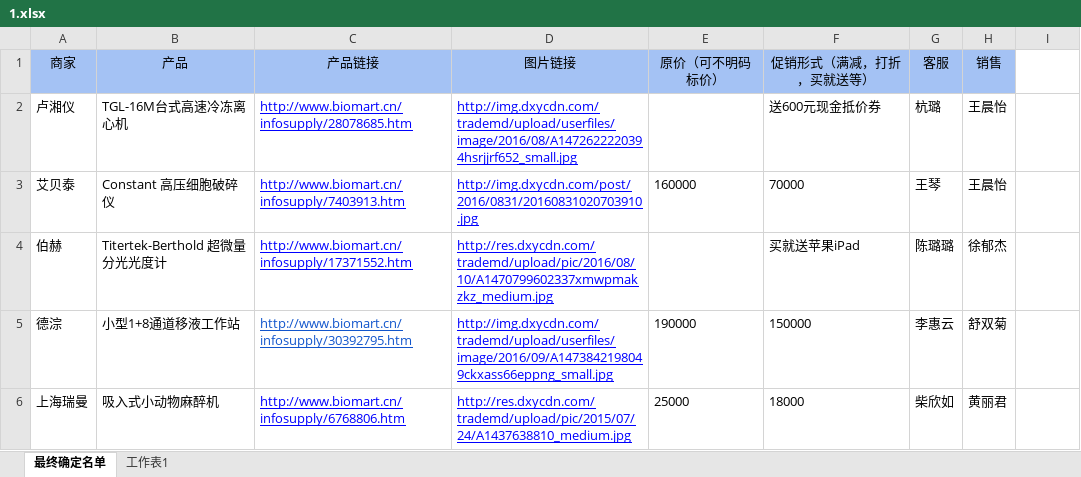
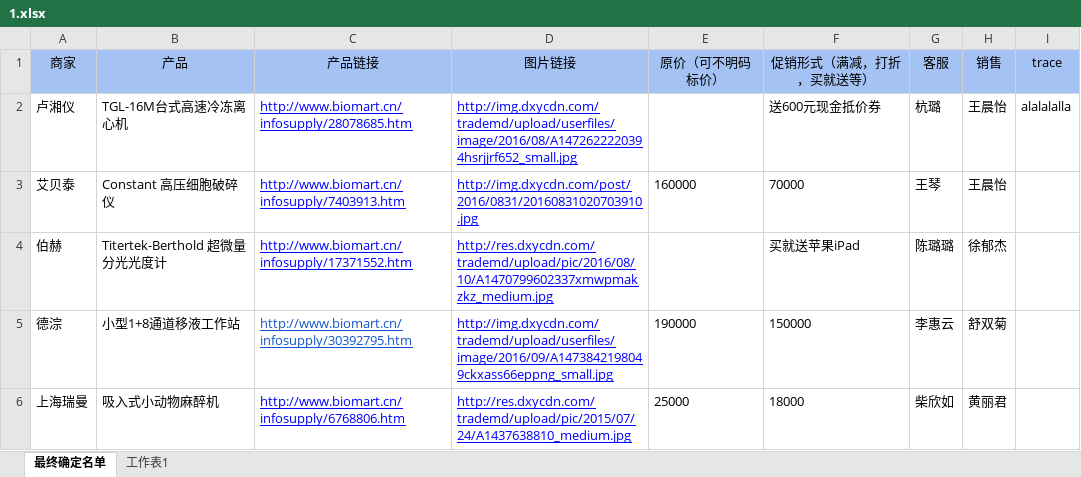
Before and after one commit to ricky0603/promotion_spec, an Excel workbook: 1.xlsx, sheet 最终确定名单, drawn as a sheet; only a part is shown; values as stored, in another font and other column widths than the file's, no borders; charts and pictures not drawn; the diff names each change by its address in the sheet, - before the commit and + after, or states it on an @@ line.

```diff
--- a/1.xlsx (sheet 最终确定名单)
+++ b/1.xlsx (sheet 最终确定名单)
-I1: (empty)
+I1: trace
-I1 fill: none
+I1 fill: #A4C2F4
-I2 (trace): (empty)
+I2 (trace): alalalalla
```
Also changed, not shown: charts or pictures, 4 other files.
